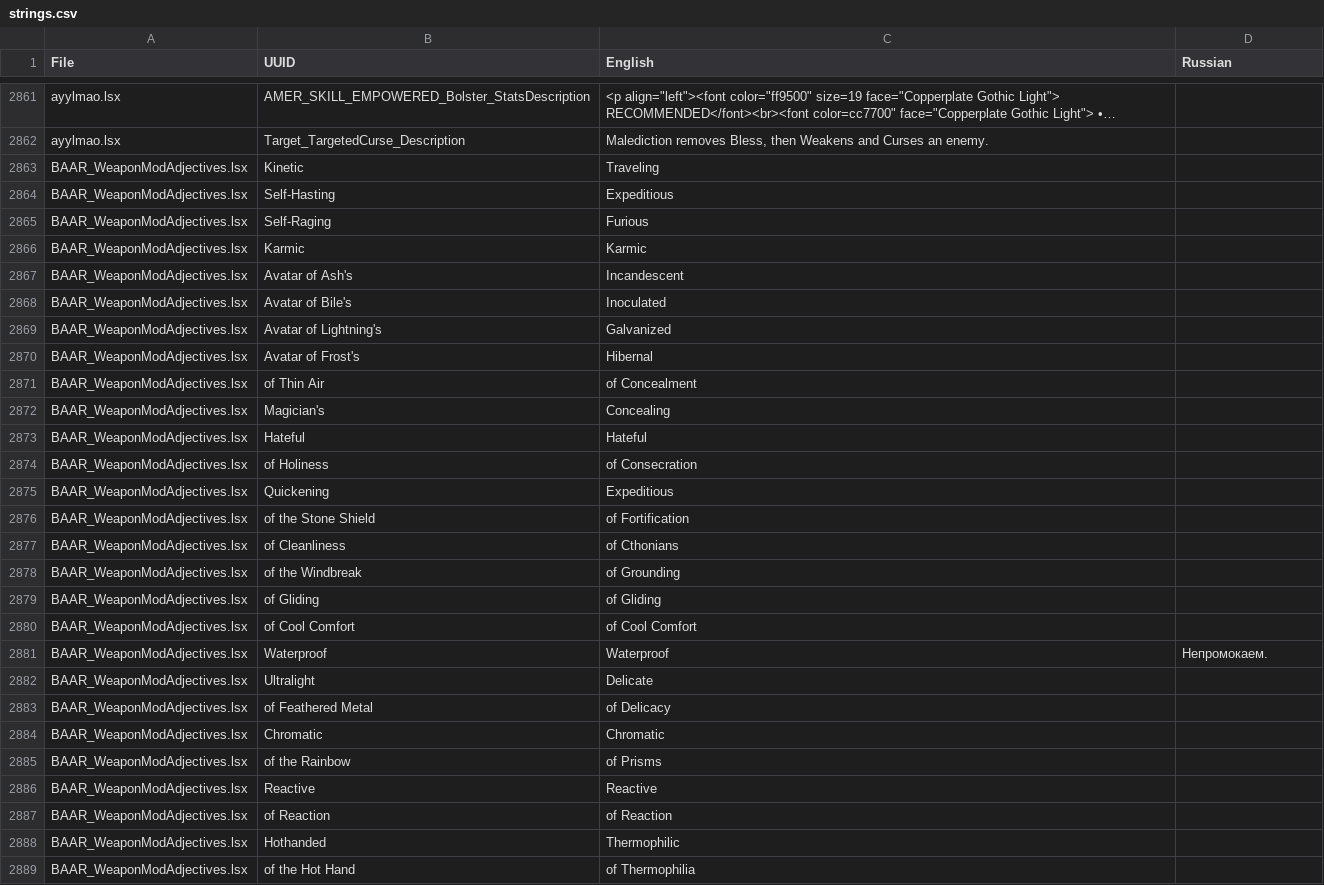
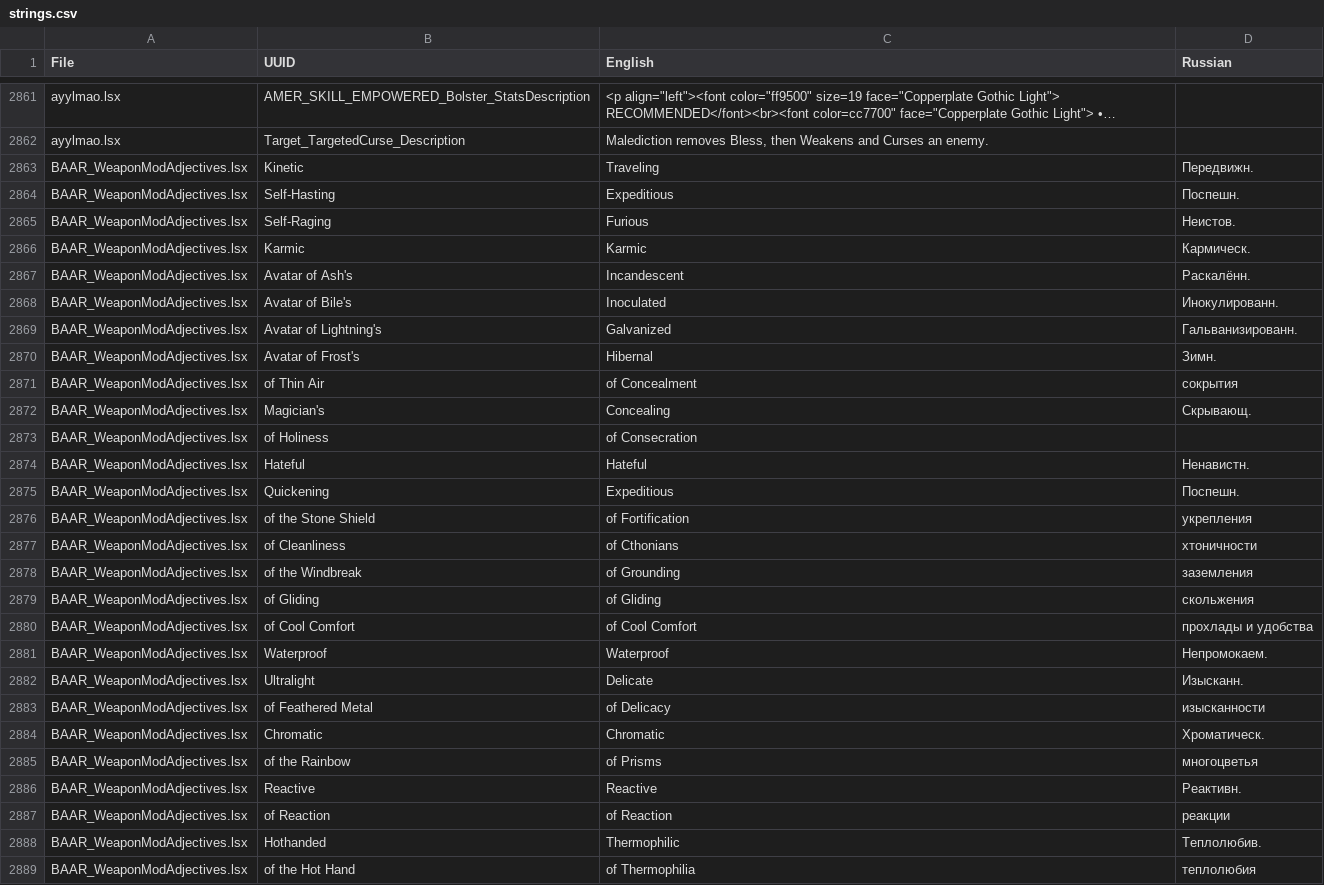
Before and after one commit to refaim/DivOS-EE-ru, a CSV file: EpicEncounters/strings.csv, drawn as a sheet; only a part is shown, gaps mark what is left out; long unchanged cells end in …; removed rows and columns are numbered as before the commit, all else as after; the diff covers the shown part only; the diff names each change by its address in the sheet, - before the commit and + after, or states it on an @@ line.

```diff
--- a/EpicEncounters/strings.csv
+++ b/EpicEncounters/strings.csv
-D2863 (Russian): (empty)
+D2863 (Russian): Передвижн.
-D2864 (Russian): (empty)
+D2864 (Russian): Поспешн.
-D2865 (Russian): (empty)
+D2865 (Russian): Неистов.
-D2866 (Russian): (empty)
+D2866 (Russian): Кармическ.
-D2867 (Russian): (empty)
+D2867 (Russian): Раскалённ.
-D2868 (Russian): (empty)
+D2868 (Russian): Инокулированн.
-D2869 (Russian): (empty)
+D2869 (Russian): Гальванизированн.
-D2870 (Russian): (empty)
+D2870 (Russian): Зимн.
-D2871 (Russian): (empty)
+D2871 (Russian): сокрытия
-D2872 (Russian): (empty)
+D2872 (Russian): Скрывающ.
-row 2873: BAAR_WeaponModAdjectives.lsx | Hateful | Hateful
+row 2874: BAAR_WeaponModAdjectives.lsx | Hateful | Hateful | Ненавистн.
-D2875 (Russian): (empty)
+D2875 (Russian): Поспешн.
-D2876 (Russian): (empty)
+D2876 (Russian): укрепления
-D2877 (Russian): (empty)
+D2877 (Russian): хтоничности
-D2878 (Russian): (empty)
+D2878 (Russian): заземления
-D2879 (Russian): (empty)
+D2879 (Russian): скольжения
-D2880 (Russian): (empty)
+D2880 (Russian): прохлады и удобства
-D2882 (Russian): (empty)
+D2882 (Russian): Изысканн.
-D2883 (Russian): (empty)
+D2883 (Russian): изысканности
-D2884 (Russian): (empty)
+D2884 (Russian): Хроматическ.
-D2885 (Russian): (empty)
+D2885 (Russian): многоцветья
-D2886 (Russian): (empty)
+D2886 (Russian): Реактивн.
-D2887 (Russian): (empty)
+D2887 (Russian): реакции
-D2888 (Russian): (empty)
+D2888 (Russian): Теплолюбив.
-D2889 (Russian): (empty)
+D2889 (Russian): теплолюбия
```
Also changed, not shown: 26 edited cells elsewhere in this file, 1 other file.
